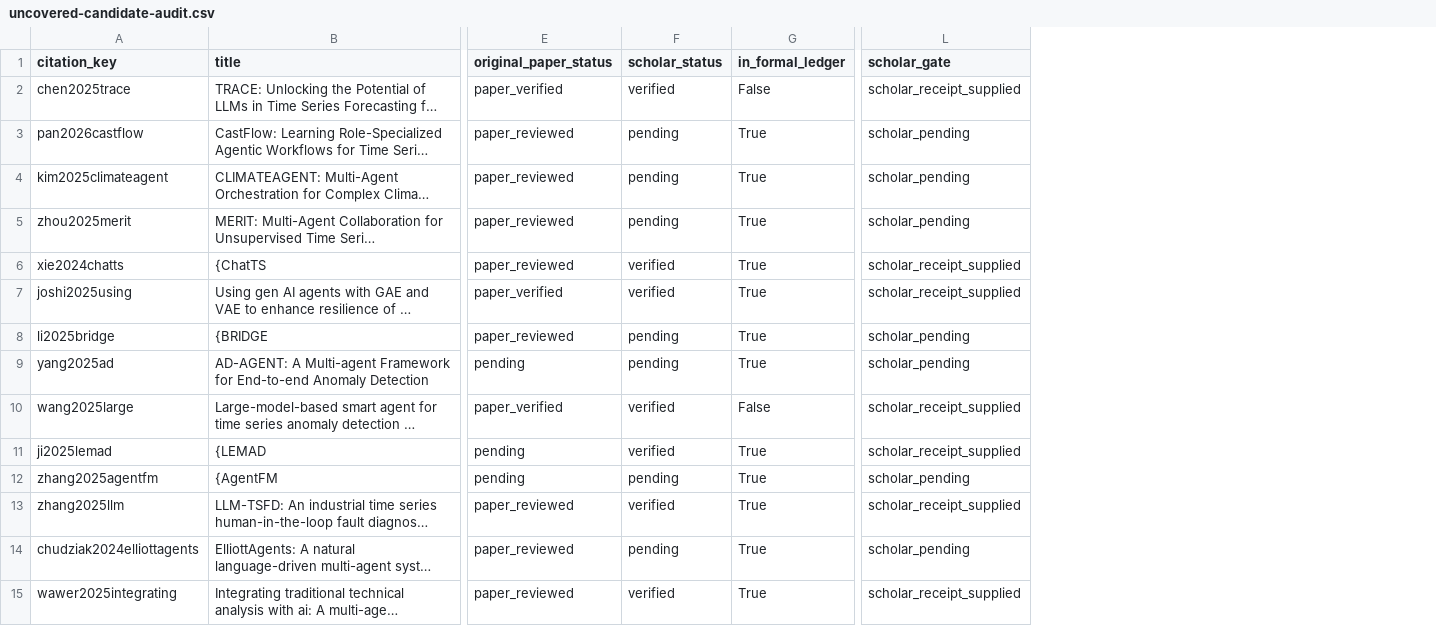
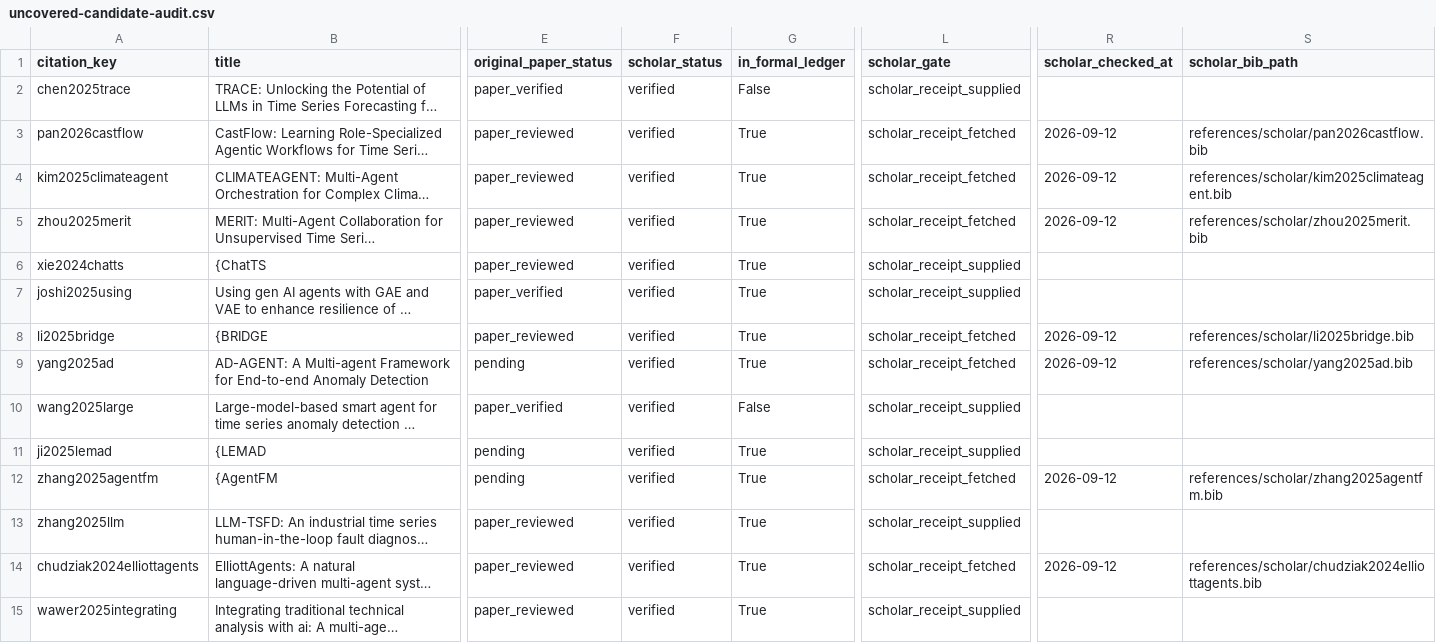
Before and after one commit to Minions-Land/Time-Series-Agents-Survey, a CSV file: references/reports/uncovered-candidate-audit.csv, drawn as a sheet; only a part is shown, gaps mark what is left out; long unchanged cells end in …; the diff covers the shown part only; the diff names each change by its address in the sheet, - before the commit and + after, or states it on an @@ line.

Commit message:
Fetch Scholar BibTeX receipts through Clash

```diff
--- a/references/reports/uncovered-candidate-audit.csv
+++ b/references/reports/uncovered-candidate-audit.csv
+column R (scholar_checked_at), rows 3-14: 2026-09-12 | 2026-09-12 | 2026-09-12 |  |  | 2026-09-12 | 2026-09-12 |  |  | 2026-09-12 |  | 2026-09-12
+column S (scholar_bib_path), rows 3-14: references/scholar/pan2026castflow.bib | references/scholar/kim2025climateagent.bib | references/scholar/zhou2025merit.bib |  |  | references/scholar/li2025bridge.bib | references/scholar/yang2025ad.bib |  |  | references/scholar/zhang2025agentfm.bib |  | references/scholar/chudziak2024elliottagents.bib
-F3:F5 (scholar_status): pending
+F3:F5 (scholar_status): verified
-L3:L5 (scholar_gate): scholar_pending
+L3:L5 (scholar_gate): scholar_receipt_fetched
-F8:F9 (scholar_status): pending
+F8:F9 (scholar_status): verified
-L8:L9 (scholar_gate): scholar_pending
+L8:L9 (scholar_gate): scholar_receipt_fetched
-F12 (scholar_status): pending
+F12 (scholar_status): verified
-L12 (scholar_gate): scholar_pending
+L12 (scholar_gate): scholar_receipt_fetched
-F14 (scholar_status): pending
+F14 (scholar_status): verified
-L14 (scholar_gate): scholar_pending
+L14 (scholar_gate): scholar_receipt_fetched
```
Also changed, not shown: 22 edited cells elsewhere in this file, 18 other files.
